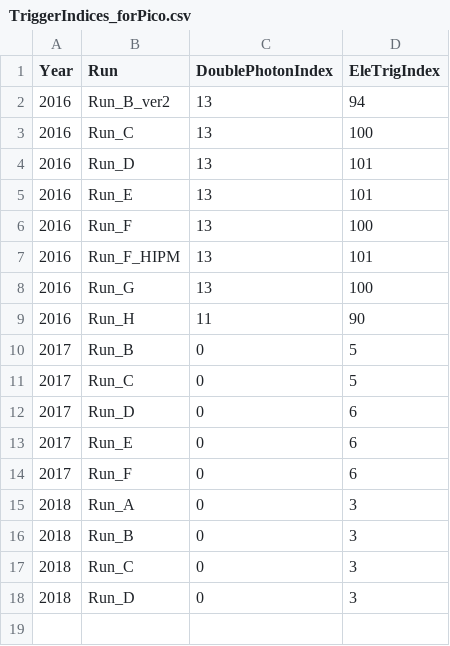
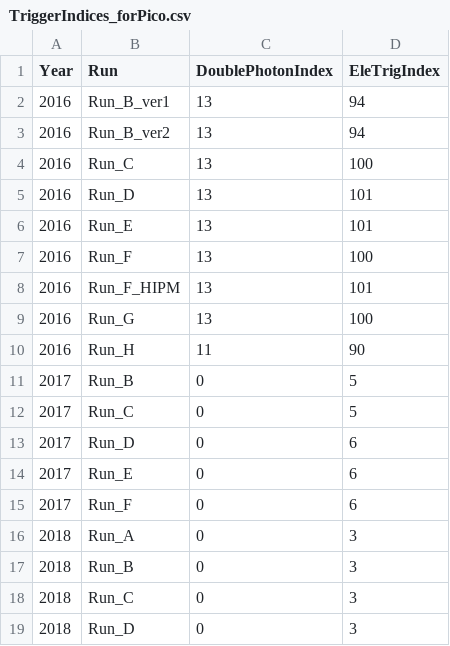
Before and after one commit to osherson/CMSAnalysis-Diphotons, a CSV file: Diphoton-Treemaker/HelperFiles/TriggerIndices_forPico.csv, drawn as a sheet.

```diff
--- a/Diphoton-Treemaker/HelperFiles/TriggerIndices_forPico.csv
+++ b/Diphoton-Treemaker/HelperFiles/TriggerIndices_forPico.csv
@@ -1,2 +1,3 @@
 Year,Run,DoublePhotonIndex,EleTrigIndex
+2016,Run_B_ver1,13,94,
 2016,Run_B_ver2,13,94,
```
Also changed, not shown: 18 other files.
